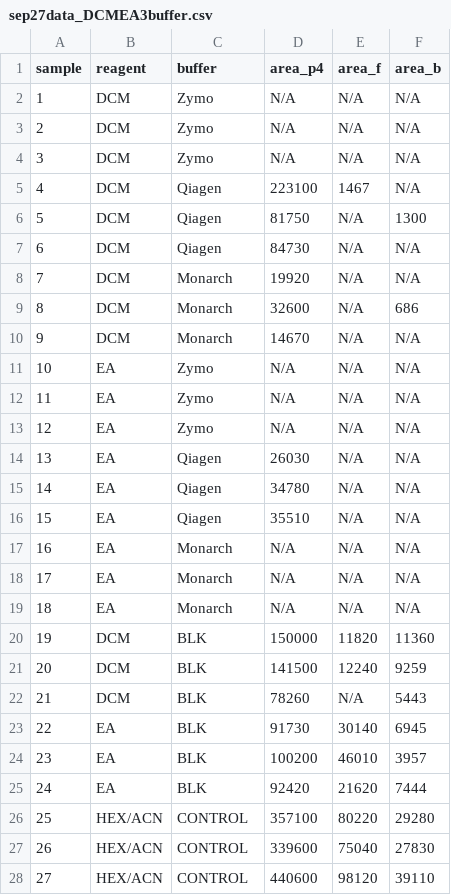
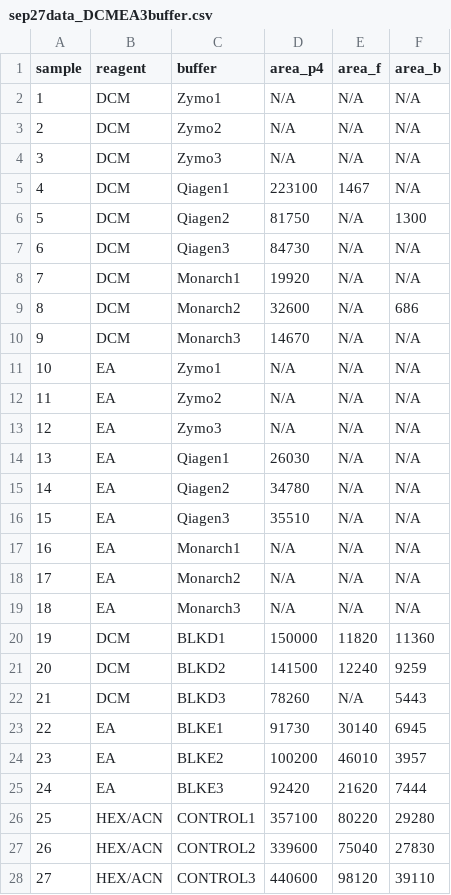
Before and after one commit to chilux00/simul-rna-steroid, a CSV file: data/sep27data_DCMEA3buffer.csv, drawn as a sheet; only a part is shown; the diff covers the shown part only.

Commit message:
amended data with unique identifier per buffer trmt

```diff
--- a/data/sep27data_DCMEA3buffer.csv
+++ b/data/sep27data_DCMEA3buffer.csv
@@ -1,28 +1,28 @@
 sample,reagent,buffer,area_p4,area_f,area_b
-1,DCM,Zymo,N/A,N/A,N/A
-2,DCM,Zymo,N/A,N/A,N/A
-3,DCM,Zymo,N/A,N/A,N/A
-4,DCM,Qiagen,223100,1467,N/A
-5,DCM,Qiagen,81750,N/A,1300
-6,DCM,Qiagen,84730,N/A,N/A
-7,DCM,Monarch,19920,N/A,N/A
-8,DCM,Monarch,32600,N/A,686
-9,DCM,Monarch,14670,N/A,N/A
-10,EA,Zymo,N/A,N/A,N/A
-11,EA,Zymo,N/A,N/A,N/A
-12,EA,Zymo,N/A,N/A,N/A
-13,EA,Qiagen,26030,N/A,N/A
-14,EA,Qiagen,34780,N/A,N/A
-15,EA,Qiagen,35510,N/A,N/A
-16,EA,Monarch,N/A,N/A,N/A
-17,EA,Monarch,N/A,N/A,N/A
-18,EA,Monarch,N/A,N/A,N/A
-19,DCM,BLK,150000,11820,11360
-20,DCM,BLK,141500,12240,9259
-21,DCM,BLK,78260,N/A,5443
-22,EA,BLK,91730,30140,6945
-23,EA,BLK,100200,46010,3957
-24,EA,BLK,92420,21620,7444
-25,HEX/ACN,CONTROL,357100,80220,29280
-26,HEX/ACN,CONTROL,339600,75040,27830
-27,HEX/ACN,CONTROL,440600,98120,39110
+1,DCM,Zymo1,N/A,N/A,N/A
+2,DCM,Zymo2,N/A,N/A,N/A
+3,DCM,Zymo3,N/A,N/A,N/A
+4,DCM,Qiagen1,223100,1467,N/A
+5,DCM,Qiagen2,81750,N/A,1300
+6,DCM,Qiagen3,84730,N/A,N/A
+7,DCM,Monarch1,19920,N/A,N/A
+8,DCM,Monarch2,32600,N/A,686
+9,DCM,Monarch3,14670,N/A,N/A
+10,EA,Zymo1,N/A,N/A,N/A
+11,EA,Zymo2,N/A,N/A,N/A
+12,EA,Zymo3,N/A,N/A,N/A
+13,EA,Qiagen1,26030,N/A,N/A
+14,EA,Qiagen2,34780,N/A,N/A
+15,EA,Qiagen3,35510,N/A,N/A
+16,EA,Monarch1,N/A,N/A,N/A
+17,EA,Monarch2,N/A,N/A,N/A
+18,EA,Monarch3,N/A,N/A,N/A
+19,DCM,BLKD1,150000,11820,11360
+20,DCM,BLKD2,141500,12240,9259
+21,DCM,BLKD3,78260,N/A,5443
+22,EA,BLKE1,91730,30140,6945
+23,EA,BLKE2,100200,46010,3957
+24,EA,BLKE3,92420,21620,7444
+25,HEX/ACN,CONTROL1,357100,80220,29280
+26,HEX/ACN,CONTROL2,339600,75040,27830
+27,HEX/ACN,CONTROL3,440600,98120,39110
```
Also changed, not shown: 3 edited cells elsewhere in this file.
